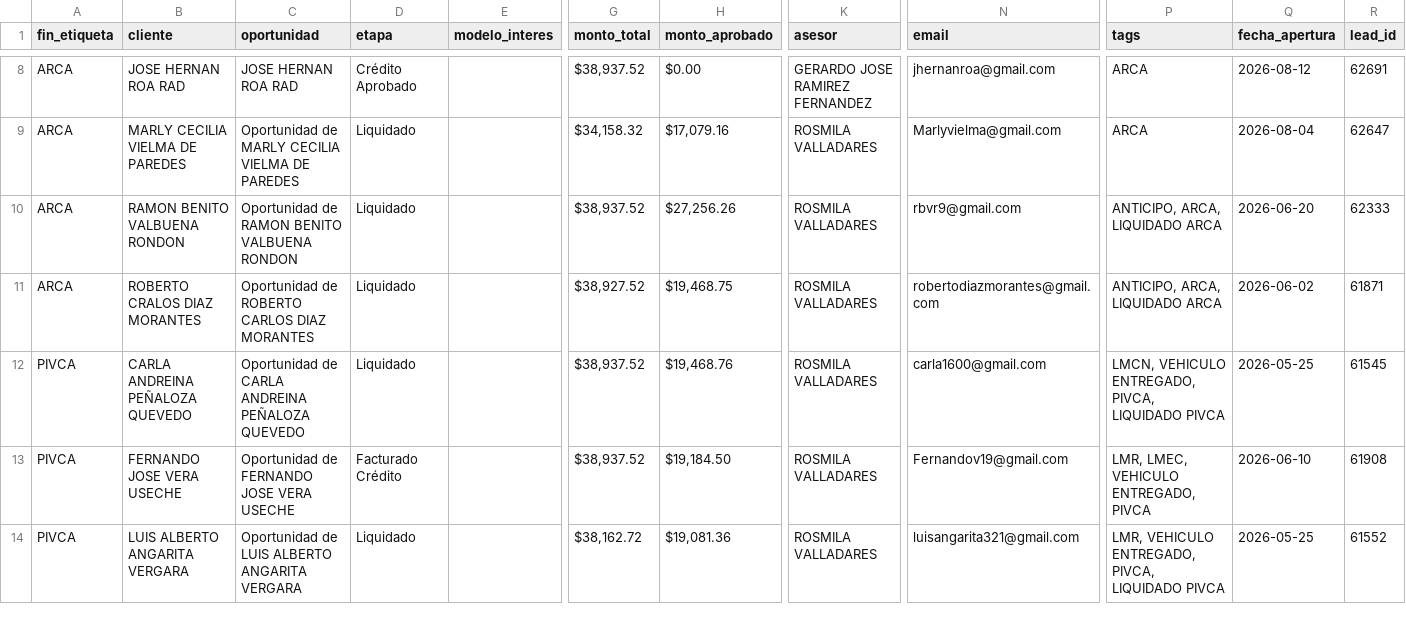
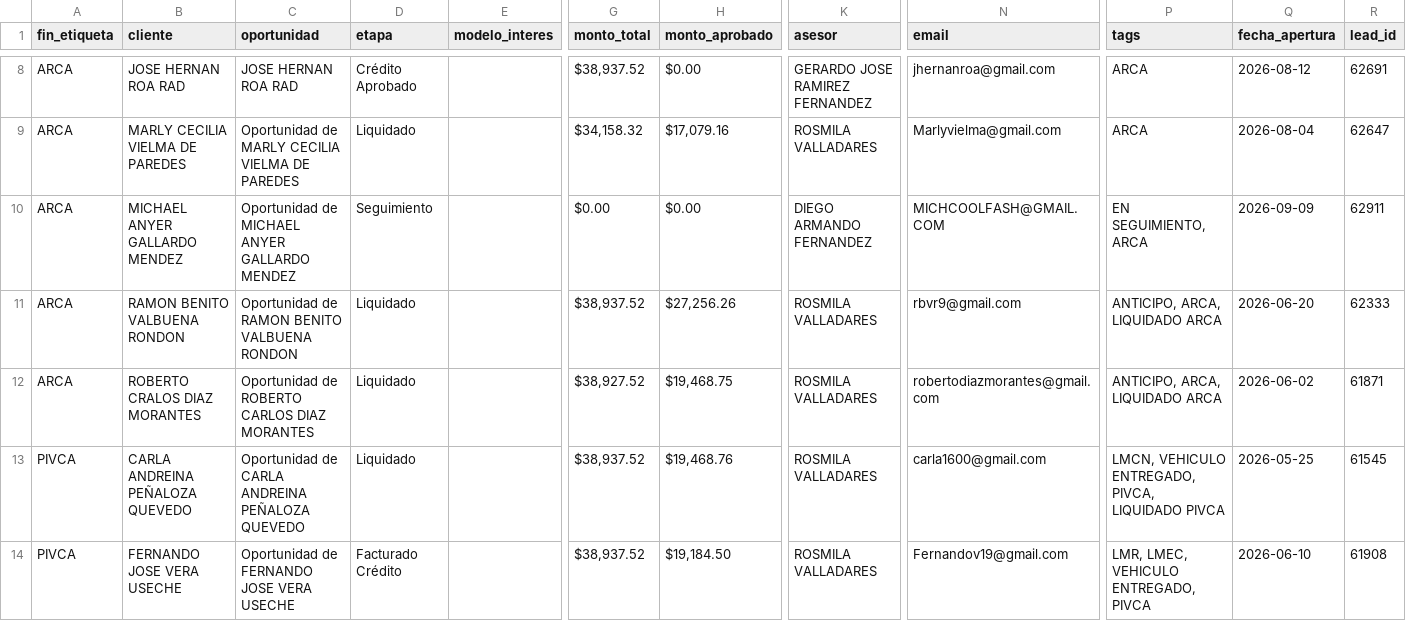
Before and after one commit to latinbienti-sys/gestionhonda, a CSV file: crm_consulta/relacion_clientes_crm.csv, drawn as a sheet; only a part is shown, gaps mark what is left out; the shorter side is filled out with more unchanged rows; rows hold the shown columns only; the diff names each change by its address in the sheet, - before the commit and + after, or states it on an @@ line.

```diff
--- a/crm_consulta/relacion_clientes_crm.csv
+++ b/crm_consulta/relacion_clientes_crm.csv
+row 10: ARCA | MICHAEL ANYER GALLARDO MENDEZ | Oportunidad de MICHAEL ANYER GALLARDO MENDEZ | Seguimiento |  | $0.00 | $0.00 | DIEGO ARMANDO FERNANDEZ | MICHCOOLFASH@GMAIL.COM | EN SEGUIMIENTO, ARCA | 2026-09-09 | 62911
```
Also changed, not shown: 3 other files.
